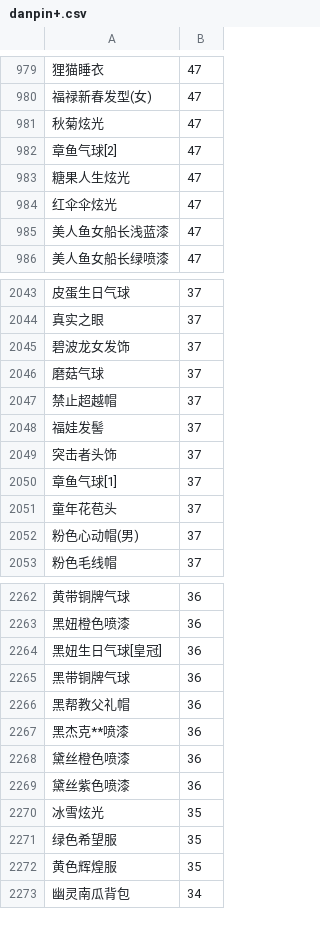
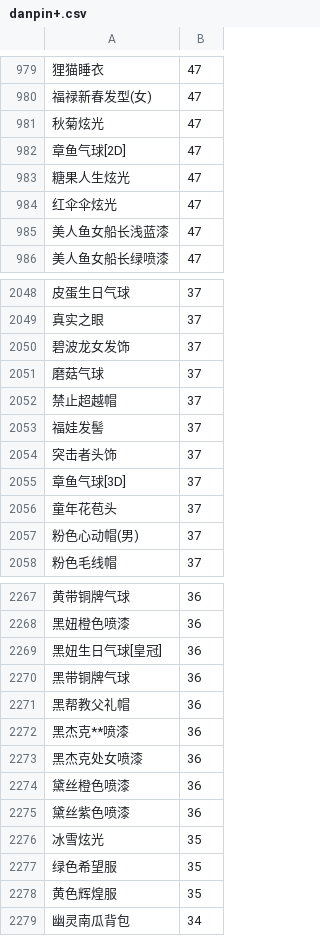
Before and after one commit to amimibear/KartRider, a CSV file: PinJian/danpin+.csv, drawn as a sheet; only a part is shown, gaps mark what is left out; addresses are those after the commit; the diff covers the shown part only; the diff names each change by its address in the sheet, - before the commit and + after, or states it on an @@ line.

```diff
--- a/PinJian/danpin+.csv
+++ b/PinJian/danpin+.csv
-A982: 章鱼气球[2]
+A982: 章鱼气球[2D]
-A2055: 章鱼气球[1]
+A2055: 章鱼气球[3D]
+row 2273: 黑杰克处女喷漆 | 36
```
Also changed, not shown: 5 added rows elsewhere in this file, PinJian/danpin.csv, PinJian/tuji.csv, 2 other files.
